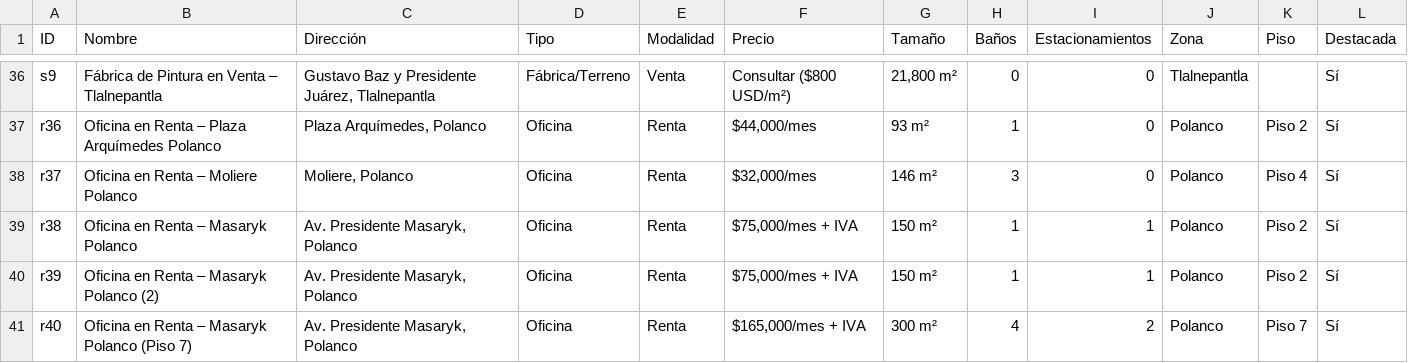
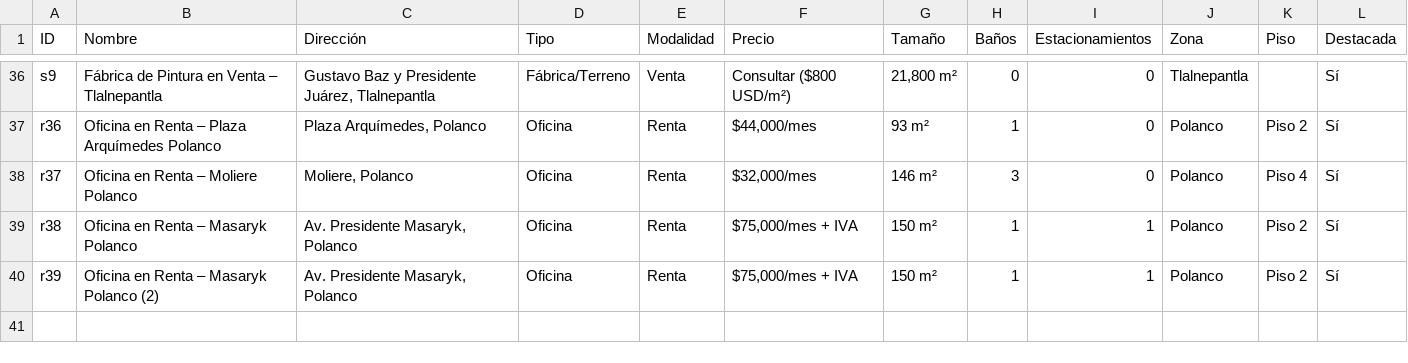
Before and after one commit to myrtazal-star/kgroup-brand-essence, a CSV file: public/propiedades-kgroup.csv, drawn as a sheet; only a part is shown, gaps mark what is left out; the diff names each change by its address in the sheet, - before the commit and + after, or states it on an @@ line.

```diff
--- a/public/propiedades-kgroup.csv
+++ b/public/propiedades-kgroup.csv
-row 41: r40 | Oficina en Renta – Masaryk Polanco (Piso 7) | Av. Presidente Masaryk, Polanco | Oficina | Renta | $165,000/mes + IVA | 300 m² | 4 | 2 | Polanco | Piso 7 | Sí
```
Also changed, not shown: 12 other files.
